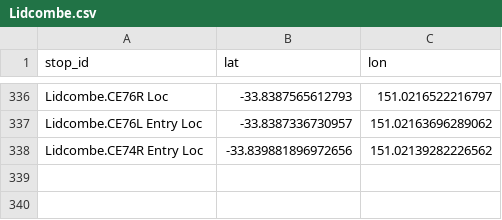
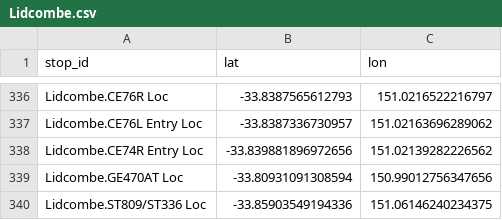
Before and after one commit to Tugzrida/tfnsw-gtfs-quirks, a CSV file: sydneytrains/locations/current/Lidcombe.csv, drawn as a sheet; only a part is shown, gaps mark what is left out; the diff names each change by its address in the sheet, - before the commit and + after, or states it on an @@ line.

Commit message:
New locations

```diff
--- a/sydneytrains/locations/current/Lidcombe.csv
+++ b/sydneytrains/locations/current/Lidcombe.csv
+row 339: Lidcombe.GE470AT Loc | -33.80931091308594 | 150.99012756347656
+row 340: Lidcombe.ST809/ST336 Loc | -33.85903549194336 | 151.06146240234375
```
Also changed, not shown: sydneytrains/locations/current/Ashfield.csv, sydneytrains/locations/current/Sutherland.csv, 1 other file.
